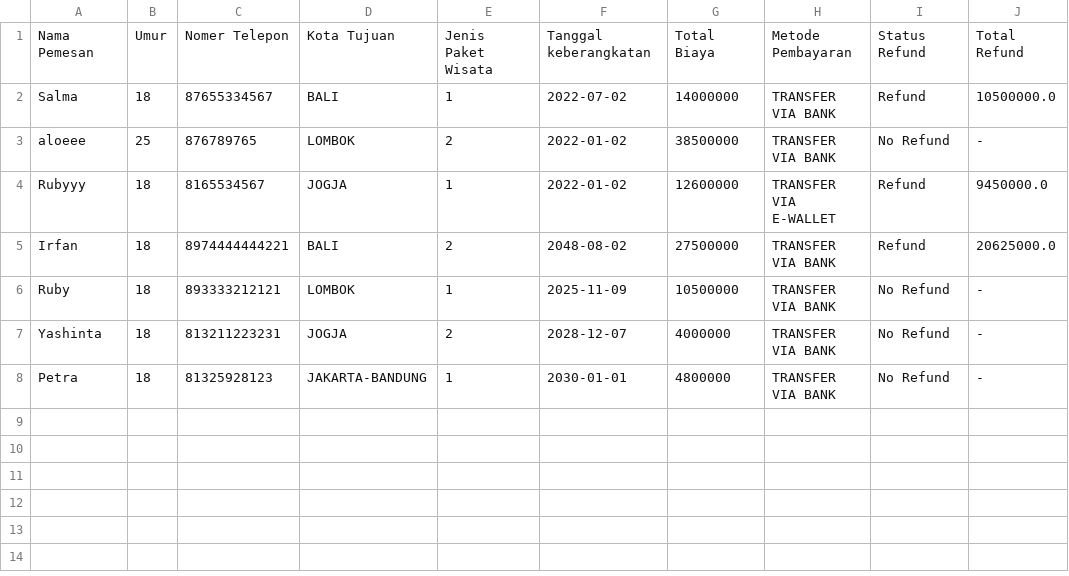
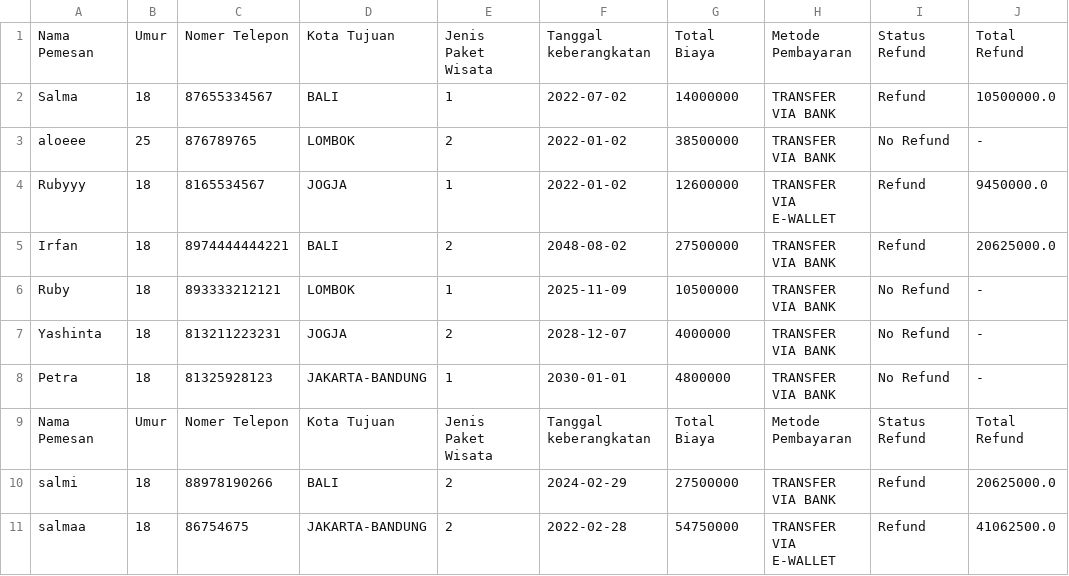
Before and after one commit to Itsmerepository/Pemesanan-Program-Paket-Wisata, a CSV file: data.csv, drawn as a sheet.

Commit message:
dataaa fixxx

```diff
--- a/data.csv
+++ b/data.csv
@@ -8 +8,4 @@ Yashinta,18,813211223231,JOGJA,2,2028-12-07,4000000,TRANSFER VIA BANK,No Refund,
 Petra,18,81325928123,JAKARTA-BANDUNG,1,2030-01-01,4800000,TRANSFER VIA BANK,No Refund,-
+Nama Pemesan,Umur,Nomer Telepon,Kota Tujuan,Jenis Paket Wisata,Tanggal keberangkatan,Total Biaya,Metode Pembayaran,Status Refund,Total Refund
+salmi,18,88978190266,BALI,2,2024-02-29,27500000,TRANSFER VIA BANK,Refund,20625000.0
+salmaa,18,86754675,JAKARTA-BANDUNG,2,2022-02-28,54750000,TRANSFER VIA E-WALLET,Refund,41062500.0
```
